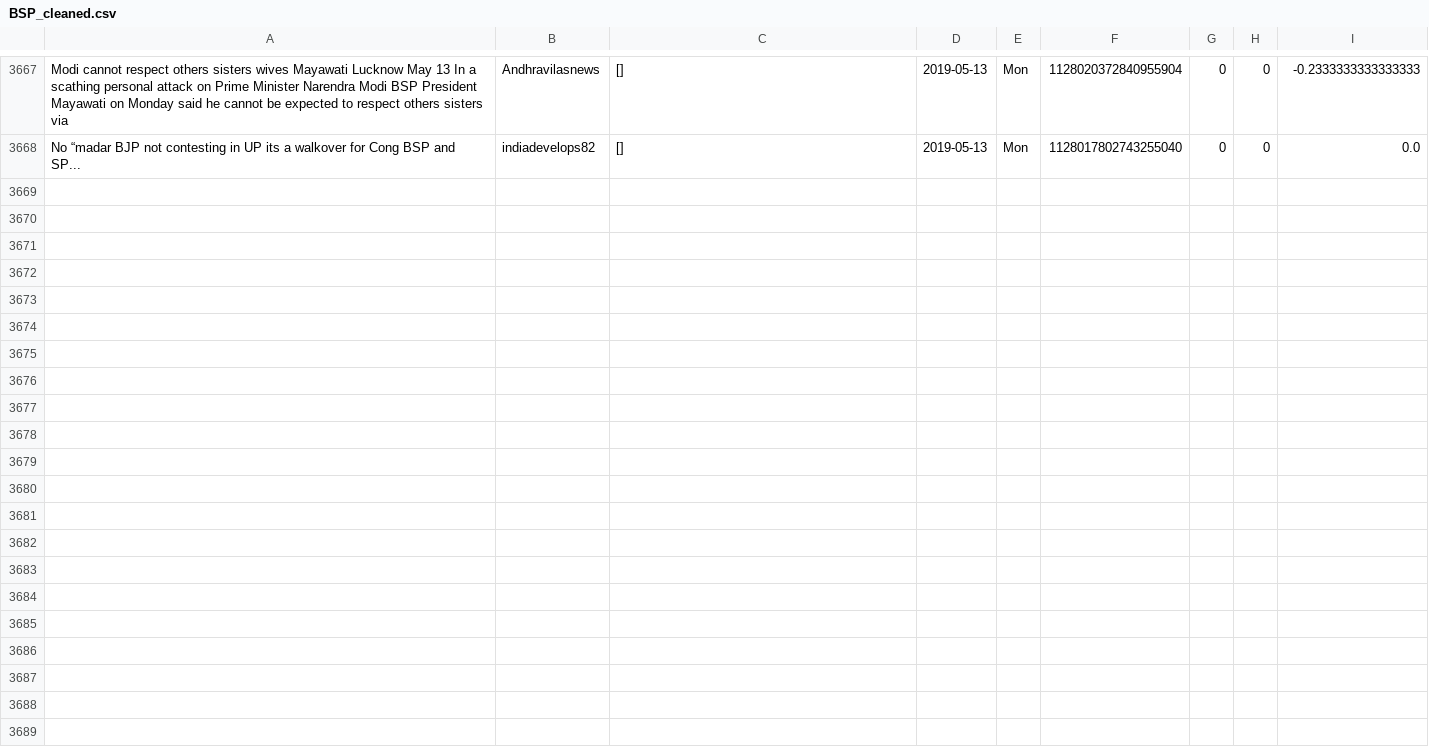
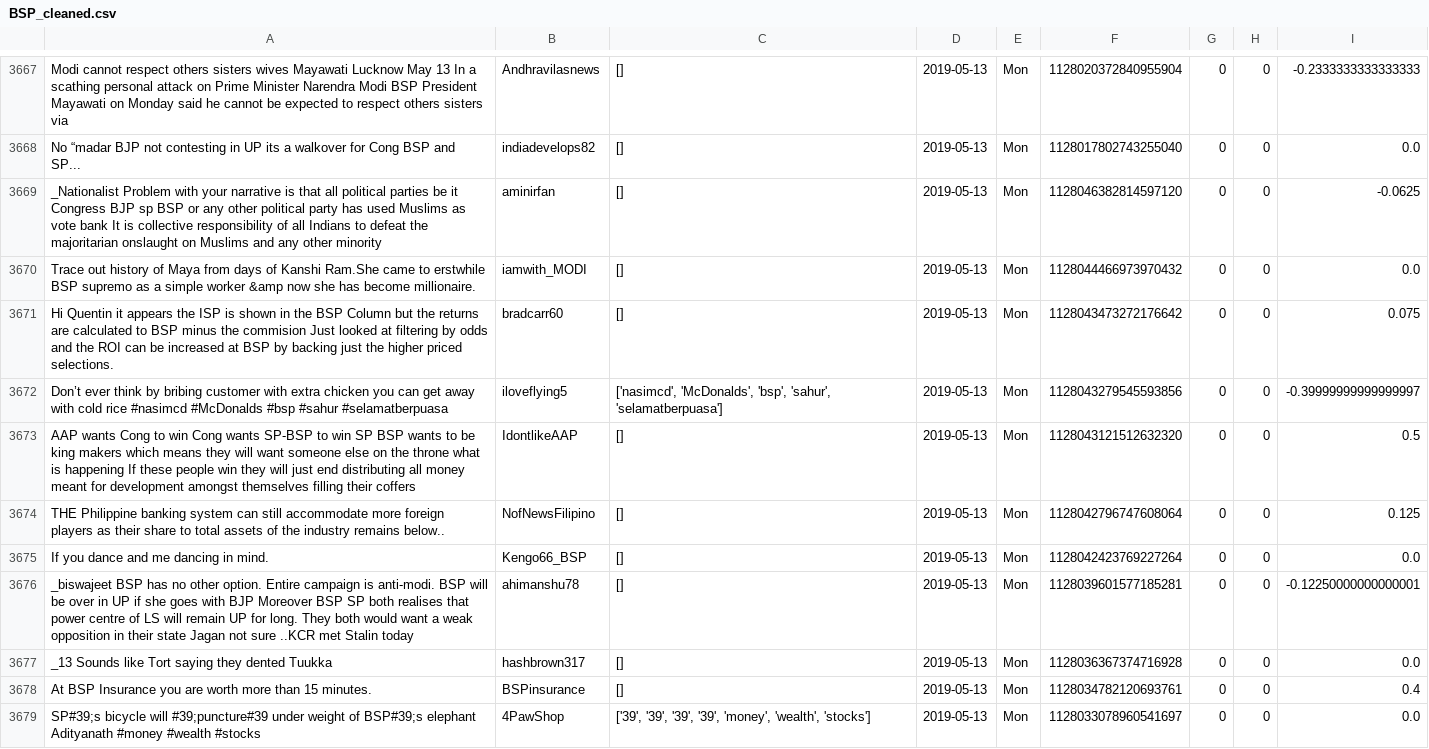
Before and after one commit to itsDevhere/DataRepo, a CSV file: BSP_cleaned.csv, drawn as a sheet; only a part is shown, gaps mark what is left out.

```diff
--- a/BSP_cleaned.csv
+++ b/BSP_cleaned.csv
@@ -3668 +3668,12 @@ Modi cannot respect others sisters wives Mayawati Lucknow May 13 In a scathing p
 No “madar BJP not contesting in UP its a walkover for Cong BSP and SP...,indiadevelops82,[],2019-05-13,Mon,1128017802743255040,0,0,0.0
+_Nationalist Problem with your narrative is that all political parties be it Congress BJP sp BSP or any other political party has used Muslims as vote bank It is collective responsibility of all Indians to defeat the majoritarian onslaught on Muslims and any other minority,aminirfan,[],2019-05-13,Mon,1128046382814597120,0,0,-0.0625
+Trace out history of Maya from days of Kanshi Ram.She came to erstwhile BSP supremo as a simple worker &amp now she has become millionaire.,iamwith_MODI,[],2019-05-13,Mon,1128044466973970432,0,0,0.0
+Hi Quentin it appears the ISP is shown in the BSP Column but the returns are calculated to BSP minus the commision Just looked at filtering by odds and the ROI can be increased at BSP by backing just the higher priced selections.,bradcarr60,[],2019-05-13,Mon,1128043473272176642,0,0,0.075
+Don’t ever think by bribing customer with extra chicken you can get away with cold rice #nasimcd #McDonalds #bsp #sahur #selamatberpuasa,iloveflying5,"['nasimcd', 'McDonalds', 'bsp', 'sahur', 'selamatberpuasa']",2019-05-13,Mon,1128043279545593856,0,0,-0.39999999999999997
+AAP wants Cong to win Cong wants SP-BSP to win SP BSP wants to be king makers which means they will want someone else on the throne what is happening If these people win they will just end distributing all money meant for development amongst themselves filling their coffers,IdontlikeAAP,[],2019-05-13,Mon,1128043121512632320,0,0,0.5
+THE Philippine banking system can still accommodate more foreign players as their share to total assets of the industry remains below..,NofNewsFilipino,[],2019-05-13,Mon,1128042796747608064,0,0,0.125
+If you dance and me dancing in mind.,Kengo66_BSP,[],2019-05-13,Mon,1128042423769227264,0,0,0.0
+_biswajeet BSP has no other option. Entire campaign is anti-modi. BSP will be over in UP if she goes with BJP Moreover BSP SP both realises that power centre of LS will remain UP for long. They both would want a weak opposition in their state Jagan not sure ..KCR met Stalin today,ahimanshu78,[],2019-05-13,Mon,1128039601577185281,0,0,-0.12250000000000001
+_13 Sounds like Tort saying they dented Tuukka,hashbrown317,[],2019-05-13,Mon,1128036367374716928,0,0,0.0
+At BSP Insurance you are worth more than 15 minutes.,BSPinsurance,[],2019-05-13,Mon,1128034782120693761,0,0,0.4
+SP#39;s bicycle will #39;puncture#39 under weight of BSP#39;s elephant Adityanath #money #wealth #stocks,4PawShop,"['39', '39', '39', '39', 'money', 'wealth', 'stocks']",2019-05-13,Mon,1128033078960541697,0,0,0.0
```
Also changed, not shown: CPIM_cleaned.csv, RJD_cleaned.csv, 2 other files.
